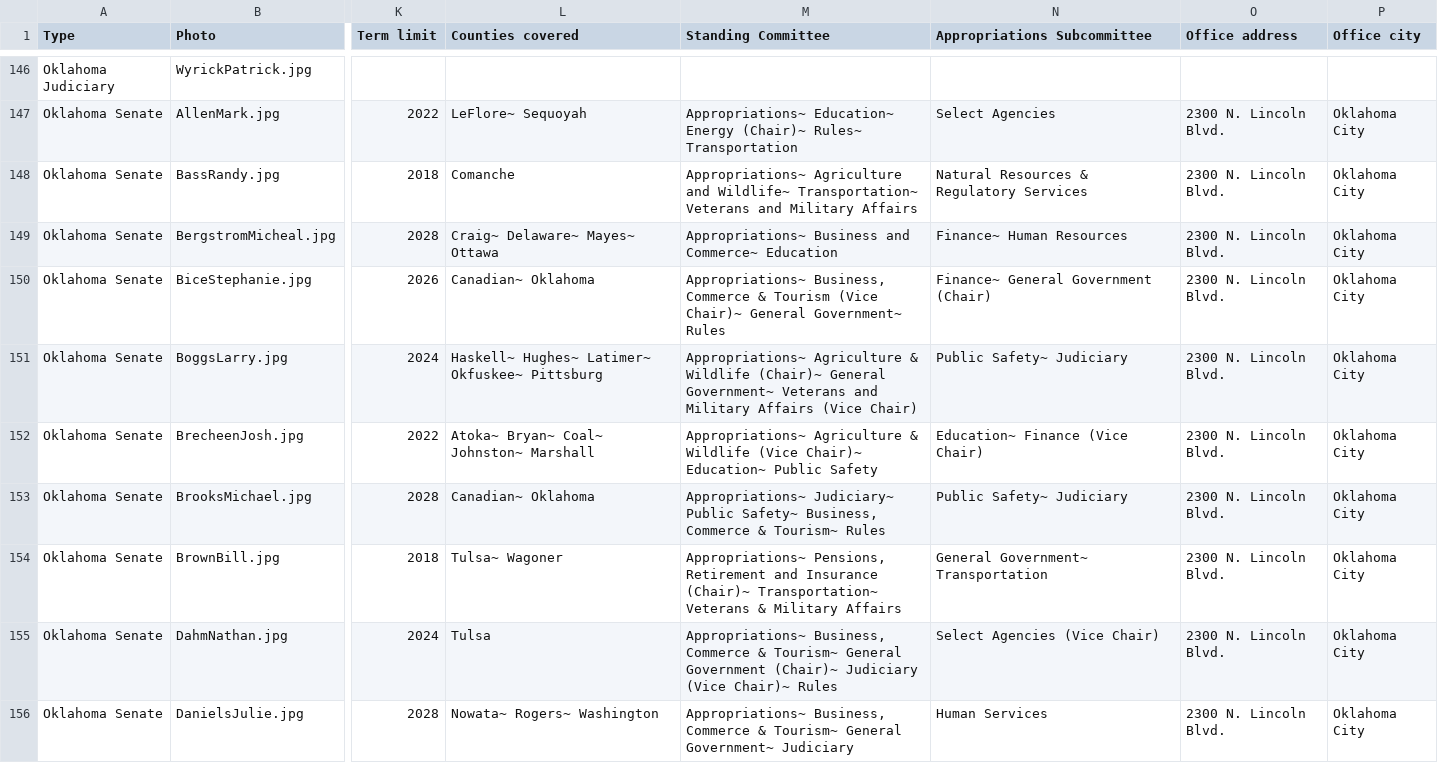
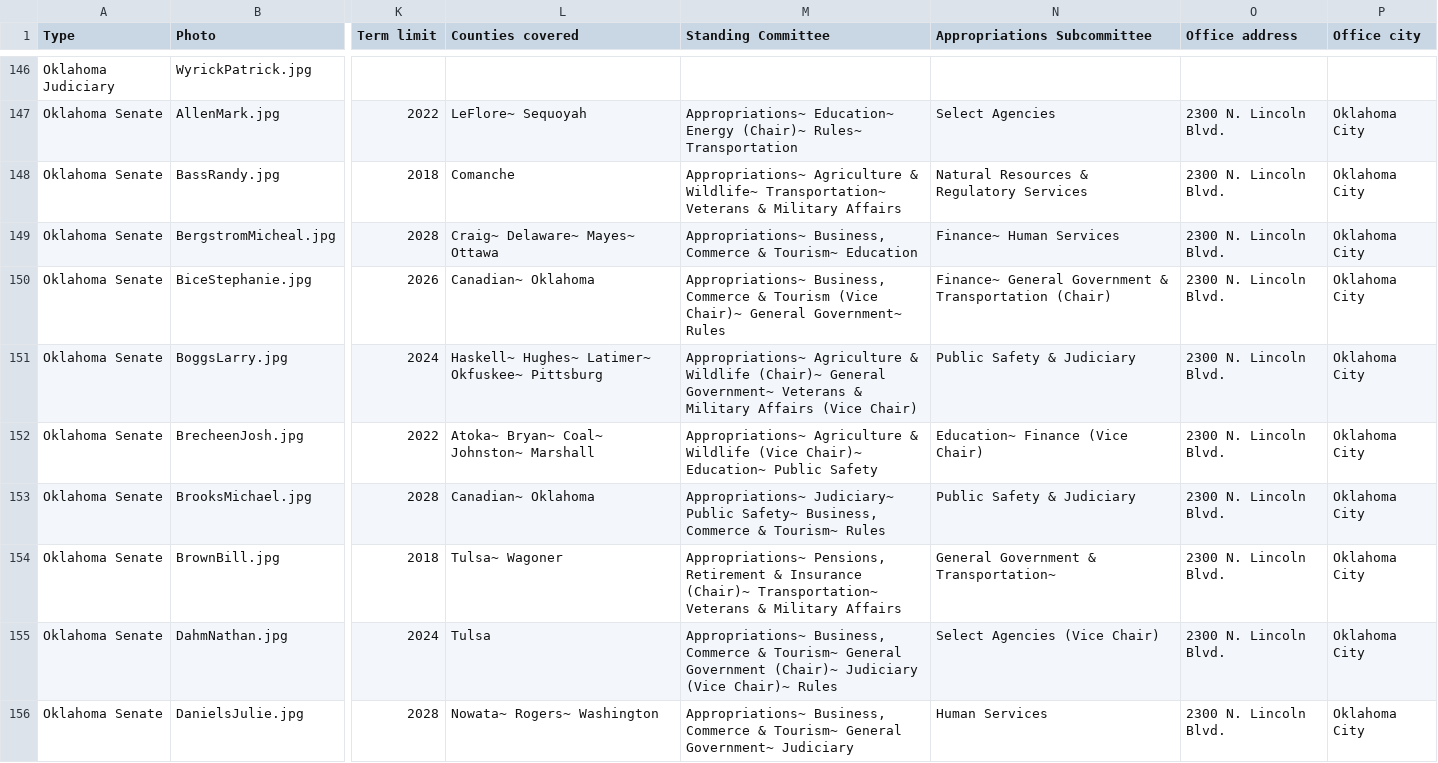
Before and after one commit to jhassell/oaec-ios-legislative-app, a CSV file: OAECLegGuide/Data/data.csv, drawn as a sheet; only a part is shown, gaps mark what is left out; the diff covers the shown part only; the diff names each change by its address in the sheet, - before the commit and + after, or states it on an @@ line.

```diff
--- a/OAECLegGuide/Data/data.csv
+++ b/OAECLegGuide/Data/data.csv
-M148 (Standing Committee): Appropriations~ Agriculture and Wildlife~ Transportation~ Veterans and Military Affairs
+M148 (Standing Committee): Appropriations~ Agriculture & Wildlife~ Transportation~ Veterans & Military Affairs
-M149 (Standing Committee): Appropriations~ Business and Commerce~ Education
+M149 (Standing Committee): Appropriations~ Business, Commerce & Tourism~ Education
-N149 (Appropriations Subcommittee): Finance~ Human Resources
+N149 (Appropriations Subcommittee): Finance~ Human Services
-N150 (Appropriations Subcommittee): Finance~ General Government (Chair)
+N150 (Appropriations Subcommittee): Finance~ General Government & Transportation (Chair)
-M151 (Standing Committee): …Government~ Veterans and Military Affairs…
+M151 (Standing Committee): …Government~ Veterans & Military Affairs…
-N151 (Appropriations Subcommittee): Public Safety~ Judiciary
+N151 (Appropriations Subcommittee): Public Safety & Judiciary
-N153 (Appropriations Subcommittee): Public Safety~ Judiciary
+N153 (Appropriations Subcommittee): Public Safety & Judiciary
-M154 (Standing Committee): …Pensions, Retirement and Insurance (Chair)~…
+M154 (Standing Committee): …Pensions, Retirement & Insurance (Chair)~…
-N154 (Appropriations Subcommittee): General Government~ Transportation
+N154 (Appropriations Subcommittee): General Government & Transportation~
```
Also changed, not shown: 89 edited cells elsewhere in this file, 4 other files.
